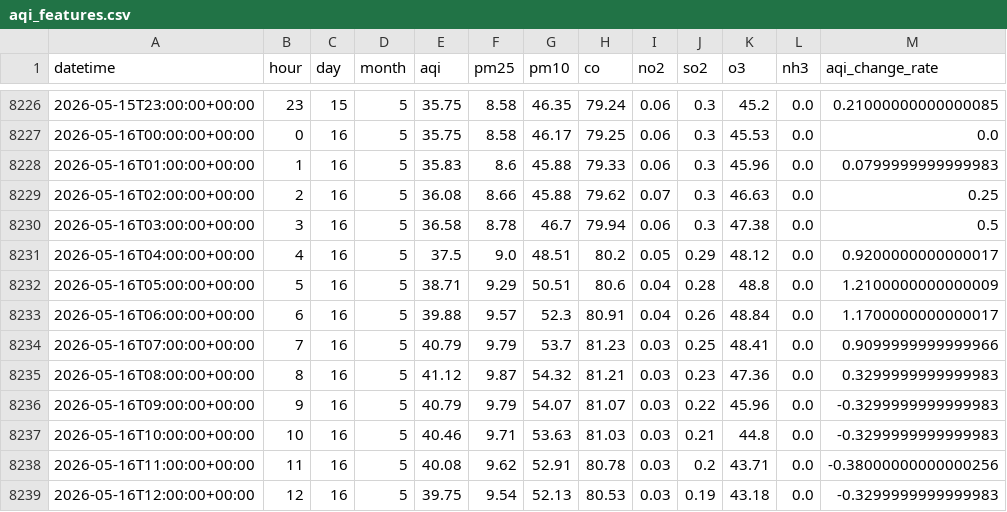
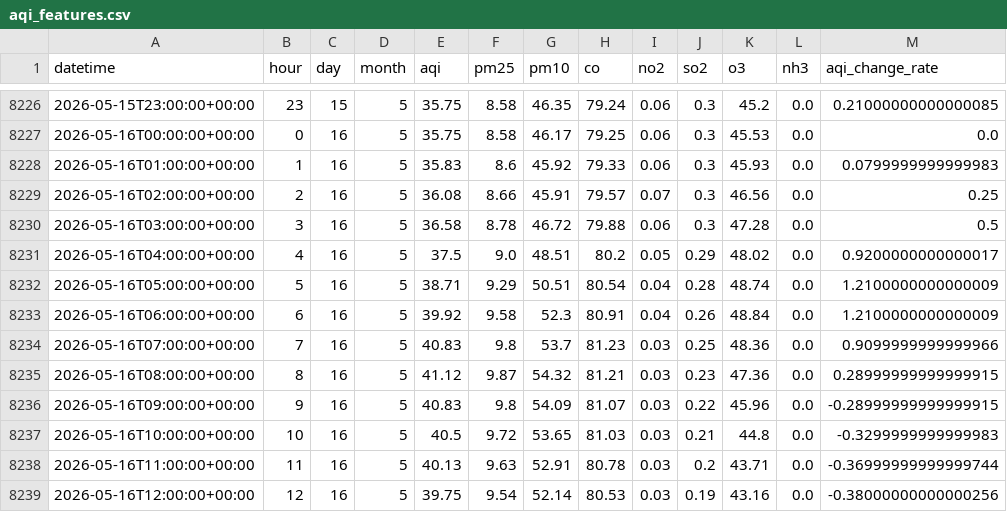
Before and after one commit to QuntaraMuhammadAshraf23/AQIPrediction, a CSV file: data/aqi_features.csv, drawn as a sheet; only a part is shown, gaps mark what is left out; the diff covers the shown part only.

```diff
--- a/data/aqi_features.csv
+++ b/data/aqi_features.csv
@@ -8227,13 +8227,13 @@ datetime,hour,day,month,aqi,pm25,pm10,co,no2,so2,o3,nh3,aqi_change_rate
 2026-05-16T00:00:00+00:00,0,16,5,35.75,8.58,46.17,79.25,0.06,0.3,45.53,0.0,0.0
-2026-05-16T01:00:00+00:00,1,16,5,35.83,8.6,45.88,79.33,0.06,0.3,45.96,0.0,0.0799999999999983
-2026-05-16T02:00:00+00:00,2,16,5,36.08,8.66,45.88,79.62,0.07,0.3,46.63,0.0,0.25
-2026-05-16T03:00:00+00:00,3,16,5,36.58,8.78,46.7,79.94,0.06,0.3,47.38,0.0,0.5
-2026-05-16T04:00:00+00:00,4,16,5,37.5,9.0,48.51,80.2,0.05,0.29,48.12,0.0,0.9200000000000017
-2026-05-16T05:00:00+00:00,5,16,5,38.71,9.29,50.51,80.6,0.04,0.28,48.8,0.0,1.2100000000000009
-2026-05-16T06:00:00+00:00,6,16,5,39.88,9.57,52.3,80.91,0.04,0.26,48.84,0.0,1.1700000000000017
-2026-05-16T07:00:00+00:00,7,16,5,40.79,9.79,53.7,81.23,0.03,0.25,48.41,0.0,0.9099999999999966
-2026-05-16T08:00:00+00:00,8,16,5,41.12,9.87,54.32,81.21,0.03,0.23,47.36,0.0,0.3299999999999983
-2026-05-16T09:00:00+00:00,9,16,5,40.79,9.79,54.07,81.07,0.03,0.22,45.96,0.0,-0.3299999999999983
-2026-05-16T10:00:00+00:00,10,16,5,40.46,9.71,53.63,81.03,0.03,0.21,44.8,0.0,-0.3299999999999983
-2026-05-16T11:00:00+00:00,11,16,5,40.08,9.62,52.91,80.78,0.03,0.2,43.71,0.0,-0.38000000000000256
-2026-05-16T12:00:00+00:00,12,16,5,39.75,9.54,52.13,80.53,0.03,0.19,43.18,0.0,-0.3299999999999983
+2026-05-16T01:00:00+00:00,1,16,5,35.83,8.6,45.92,79.33,0.06,0.3,45.93,0.0,0.0799999999999983
+2026-05-16T02:00:00+00:00,2,16,5,36.08,8.66,45.91,79.57,0.07,0.3,46.56,0.0,0.25
+2026-05-16T03:00:00+00:00,3,16,5,36.58,8.78,46.72,79.88,0.06,0.3,47.28,0.0,0.5
+2026-05-16T04:00:00+00:00,4,16,5,37.5,9.0,48.51,80.2,0.05,0.29,48.02,0.0,0.9200000000000017
+2026-05-16T05:00:00+00:00,5,16,5,38.71,9.29,50.51,80.54,0.04,0.28,48.74,0.0,1.2100000000000009
+2026-05-16T06:00:00+00:00,6,16,5,39.92,9.58,52.3,80.91,0.04,0.26,48.84,0.0,1.2100000000000009
+2026-05-16T07:00:00+00:00,7,16,5,40.83,9.8,53.7,81.23,0.03,0.25,48.36,0.0,0.9099999999999966
+2026-05-16T08:00:00+00:00,8,16,5,41.12,9.87,54.32,81.21,0.03,0.23,47.36,0.0,0.28999999999999915
+2026-05-16T09:00:00+00:00,9,16,5,40.83,9.8,54.09,81.07,0.03,0.22,45.96,0.0,-0.28999999999999915
+2026-05-16T10:00:00+00:00,10,16,5,40.5,9.72,53.65,81.03,0.03,0.21,44.8,0.0,-0.3299999999999983
+2026-05-16T11:00:00+00:00,11,16,5,40.13,9.63,52.91,80.78,0.03,0.2,43.71,0.0,-0.36999999999999744
+2026-05-16T12:00:00+00:00,12,16,5,39.75,9.54,52.14,80.53,0.03,0.19,43.16,0.0,-0.38000000000000256
```
Also changed, not shown: 2 added rows and 104 edited cells elsewhere in this file, predictions/aqi_predictions_3days.csv.
